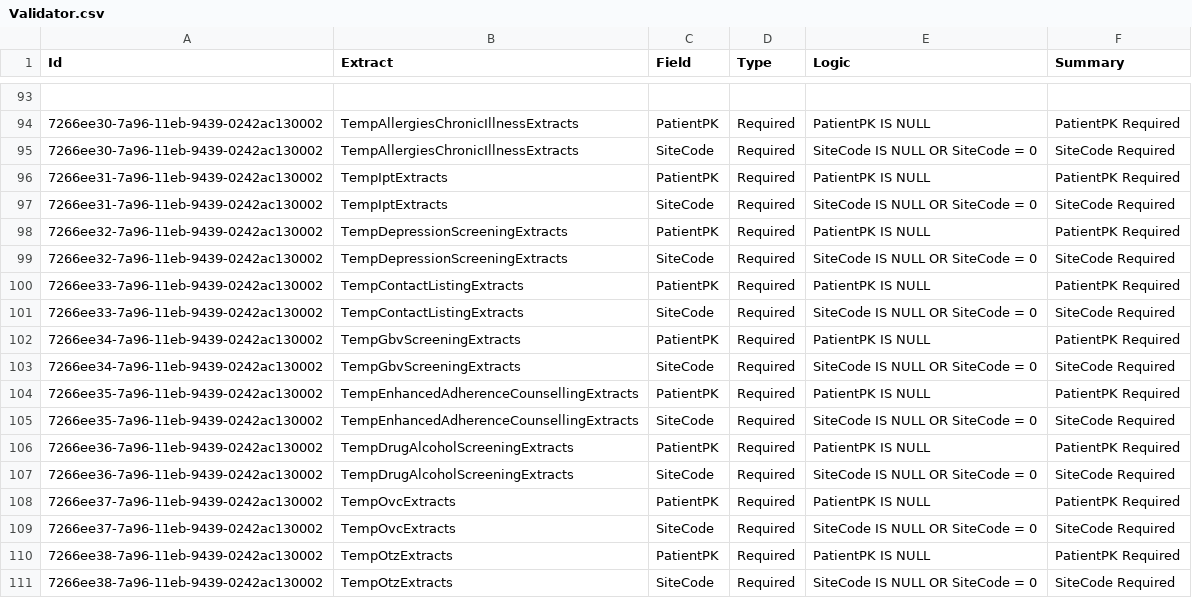
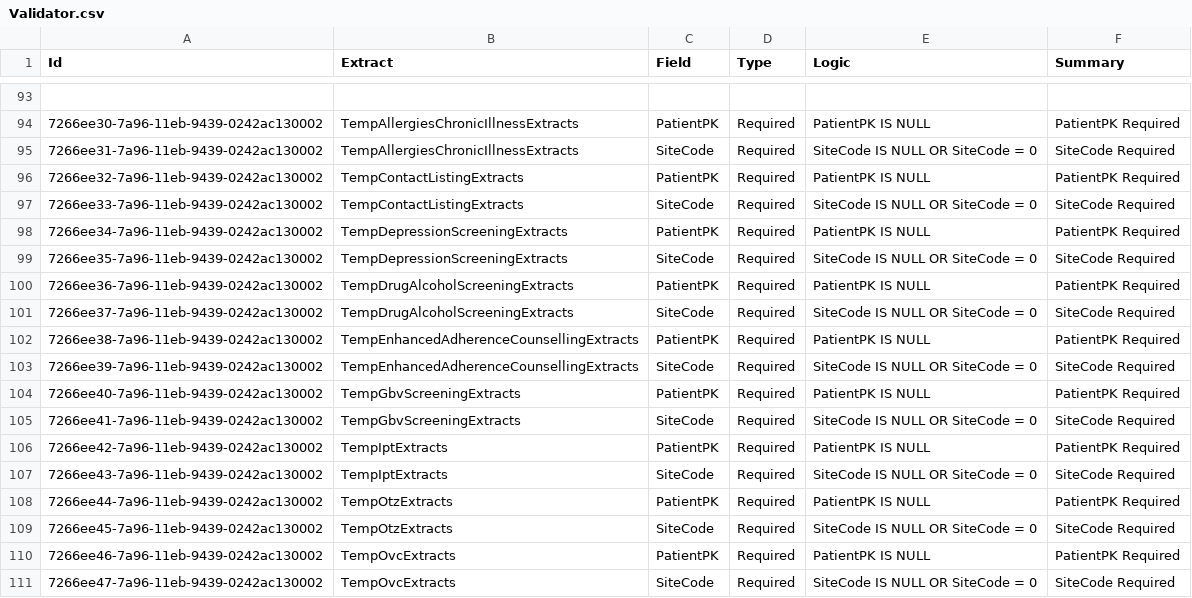
Before and after one commit to palladiumkenya/dwapi, a CSV file: src/Dwapi.ExtractsManagement.Infrastructure/Seed/Validator.csv, drawn as a sheet; only a part is shown, gaps mark what is left out; removed rows and columns are numbered as before the commit, all else as after; the diff names each change by its address in the sheet, - before the commit and + after, or states it on an @@ line.

```diff
--- a/src/Dwapi.ExtractsManagement.Infrastructure/Seed/Validator.csv
+++ b/src/Dwapi.ExtractsManagement.Infrastructure/Seed/Validator.csv
-row 95: 7266ee30-7a96-11eb-9439-0242ac130002 | TempAllergiesChronicIllnessExtracts | SiteCode | Required | SiteCode IS NULL OR SiteCode = 0 | SiteCode Required
-row 96: 7266ee31-7a96-11eb-9439-0242ac130002 | TempIptExtracts | PatientPK | Required | PatientPK IS NULL | PatientPK Required
-B95 (Extract): TempIptExtracts
+B95 (Extract): TempAllergiesChronicIllnessExtracts
-B96 (Extract): TempDepressionScreeningExtracts
+B96 (Extract): TempContactListingExtracts
-row 99: 7266ee32-7a96-11eb-9439-0242ac130002 | TempDepressionScreeningExtracts | SiteCode | Required | SiteCode IS NULL OR SiteCode = 0 | SiteCode Required
-row 100: 7266ee33-7a96-11eb-9439-0242ac130002 | TempContactListingExtracts | PatientPK | Required | PatientPK IS NULL | PatientPK Required
-B98 (Extract): TempGbvScreeningExtracts
+B98 (Extract): TempDepressionScreeningExtracts
-row 103: 7266ee34-7a96-11eb-9439-0242ac130002 | TempGbvScreeningExtracts | SiteCode | Required | SiteCode IS NULL OR SiteCode = 0 | SiteCode Required
-row 104: 7266ee35-7a96-11eb-9439-0242ac130002 | TempEnhancedAdherenceCounsellingExtracts | PatientPK | Required | PatientPK IS NULL | PatientPK Required
-B99 (Extract): TempEnhancedAdherenceCounsellingExtracts
+B99 (Extract): TempDepressionScreeningExtracts
-A101 (Id): 7266ee36-7a96-11eb-9439-0242ac130002
+A101 (Id): 7266ee37-7a96-11eb-9439-0242ac130002
+row 102: 7266ee38-7a96-11eb-9439-0242ac130002 | TempEnhancedAdherenceCounsellingExtracts | PatientPK | Required | PatientPK IS NULL | PatientPK Required
+row 103: 7266ee39-7a96-11eb-9439-0242ac130002 | TempEnhancedAdherenceCounsellingExtracts | SiteCode | Required | SiteCode IS NULL OR SiteCode = 0 | SiteCode Required
+row 104: 7266ee40-7a96-11eb-9439-0242ac130002 | TempGbvScreeningExtracts | PatientPK | Required | PatientPK IS NULL | PatientPK Required
+row 105: 7266ee41-7a96-11eb-9439-0242ac130002 | TempGbvScreeningExtracts | SiteCode | Required | SiteCode IS NULL OR SiteCode = 0 | SiteCode Required
-A106 (Id): 7266ee37-7a96-11eb-9439-0242ac130002
+A106 (Id): 7266ee42-7a96-11eb-9439-0242ac130002
-B106:B107 (Extract): TempOvcExtracts
+B106:B107 (Extract): TempIptExtracts
-A107 (Id): 7266ee37-7a96-11eb-9439-0242ac130002
+A107 (Id): 7266ee43-7a96-11eb-9439-0242ac130002
-A108 (Id): 7266ee38-7a96-11eb-9439-0242ac130002
+A108 (Id): 7266ee44-7a96-11eb-9439-0242ac130002
-A109 (Id): 7266ee38-7a96-11eb-9439-0242ac130002
+A109 (Id): 7266ee45-7a96-11eb-9439-0242ac130002
+row 110: 7266ee46-7a96-11eb-9439-0242ac130002 | TempOvcExtracts | PatientPK | Required | PatientPK IS NULL | PatientPK Required
+row 111: 7266ee47-7a96-11eb-9439-0242ac130002 | TempOvcExtracts | SiteCode | Required | SiteCode IS NULL OR SiteCode = 0 | SiteCode Required
```
Also changed, not shown: 24 other files.
